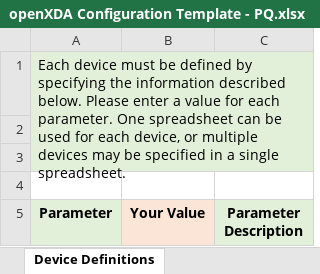
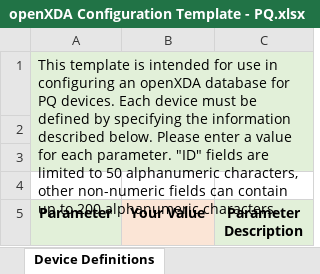
Before and after one commit to GridProtectionAlliance/openXDA, an Excel workbook: Source/Documentation/Device Definitions Examples & Templates/openXDA Configuration Template - PQ.xlsx, sheet Device Definitions, drawn as a sheet; only a part is shown; values as stored, in another font and other column widths than the file's, no borders; the diff covers the shown part only; the diff names each change by its address in the sheet, - before the commit and + after, or states it on an @@ line.

Commit message:
update PQ excel template

```diff
--- a/Source/Documentation/Device Definitions Examples & Templates/openXDA Configuration Template - PQ.xlsx (sheet Device Definitions)
+++ b/Source/Documentation/Device Definitions Examples & Templates/openXDA Configuration Template - PQ.xlsx (sheet Device Definitions)
-A1 (Parameter): Each device must be defined by specifying the information described below. Please enter a value for each parameter. One spreadsheet can be used for each device, or multiple devices may be specified in a single spreadsheet.
+A1 (Parameter): This template is intended for use in configuring an openXDA database for PQ devices. Each device must be defined by specifying the information described below. Please enter a value for each parameter. "ID" fields are limited to 50 alphanumeric characters, other non-numeric fields can contain up to 200 alphanumeric characters.
```
Also changed, not shown: 4 removed rows, 15 edited cells, cell formats and merged cells elsewhere in this sheet.
